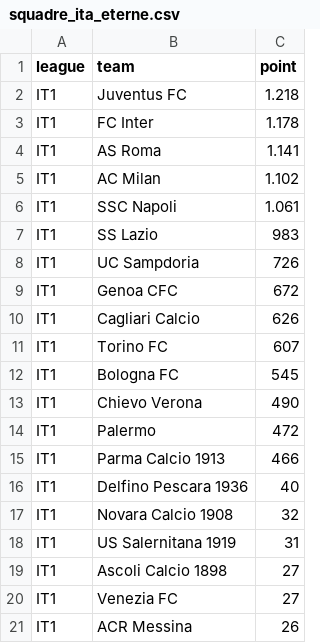
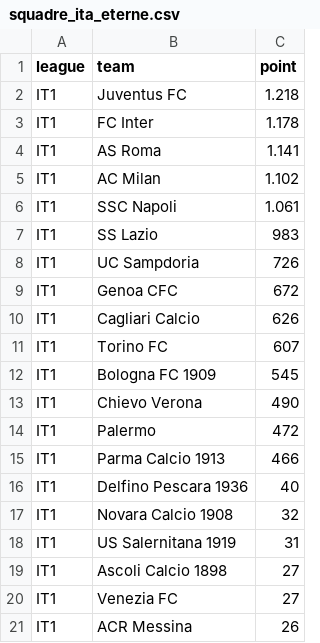
Before and after one commit to apiroddi8/network-economy, a CSV file: squadre_per_fascia/squadre_ita_eterne.csv, drawn as a sheet.

```diff
--- a/squadre_per_fascia/squadre_ita_eterne.csv
+++ b/squadre_per_fascia/squadre_ita_eterne.csv
@@ -11,3 +11,3 @@ IT1,Cagliari Calcio,626
 IT1,Torino FC,607
-IT1,Bologna FC,545
+IT1,Bologna FC 1909,545
 IT1,Chievo Verona,490
```
Also changed, not shown: 2 other files.
